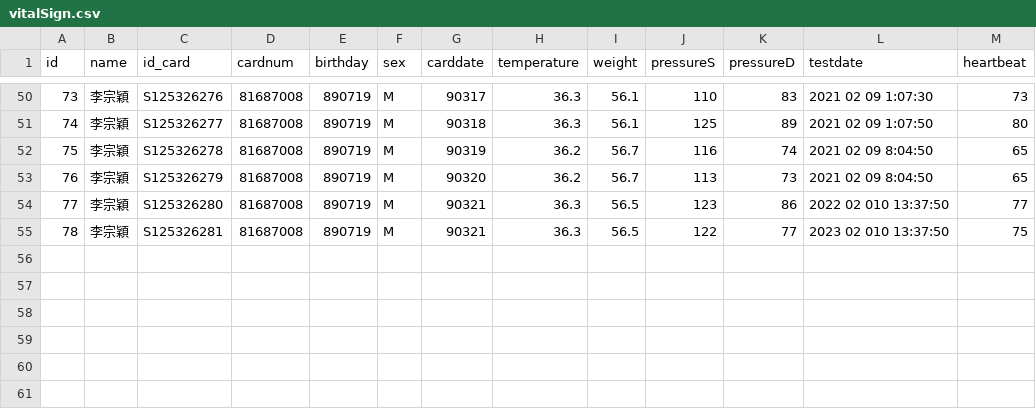
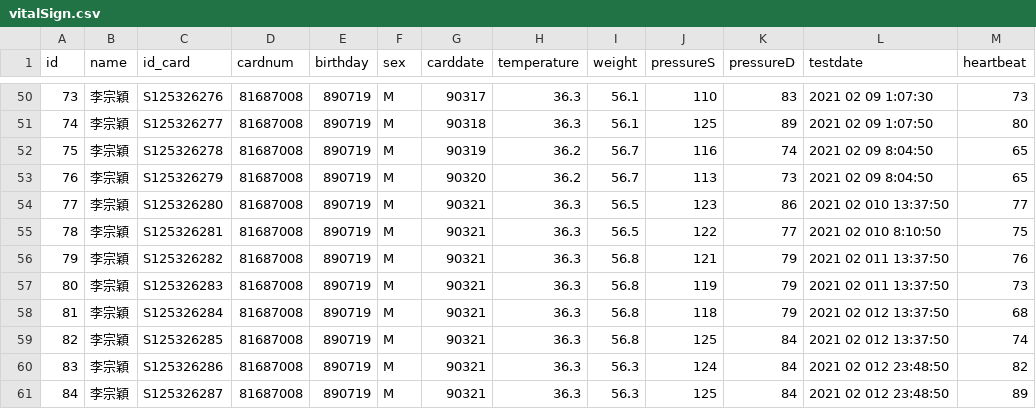
Before and after one commit to LEE-ZongYing/AIOT-vital-signs-measuring-and-analyzing-system, a CSV file: Dataset/vitalSign.csv, drawn as a sheet; only a part is shown, gaps mark what is left out.

Commit message:
vitalsign  2021/2/12
4筆

```diff
--- a/Dataset/vitalSign.csv
+++ b/Dataset/vitalSign.csv
@@ -53,3 +53,9 @@
 76,李宗穎,S125326279,81687008,890719,M,90320,36.2,56.7,113,73,2021 02 09 8:04:50,65
-77,李宗穎,S125326280,81687008,890719,M,90321,36.3,56.5,123,86,2022 02 010 13:37:50,77
-78,李宗穎,S125326281,81687008,890719,M,90321,36.3,56.5,122,77,2023 02 010 13:37:50,75
+77,李宗穎,S125326280,81687008,890719,M,90321,36.3,56.5,123,86,2021 02 010 13:37:50,77
+78,李宗穎,S125326281,81687008,890719,M,90321,36.3,56.5,122,77,2021 02 010 8:10:50,75
+79,李宗穎,S125326282,81687008,890719,M,90321,36.3,56.8,121,79,2021 02 011 13:37:50,76
+80,李宗穎,S125326283,81687008,890719,M,90321,36.3,56.8,119,79,2021 02 011 13:37:50,73
+81,李宗穎,S125326284,81687008,890719,M,90321,36.3,56.8,118,79,2021 02 012 13:37:50,68
+82,李宗穎,S125326285,81687008,890719,M,90321,36.3,56.8,125,84,2021 02 012 13:37:50,74
+83,李宗穎,S125326286,81687008,890719,M,90321,36.3,56.3,124,84,2021 02 012 23:48:50,82
+84,李宗穎,S125326287,81687008,890719,M,90321,36.3,56.3,125,84,2021 02 012 23:48:50,89
```
Also changed, not shown: 1 other file.
